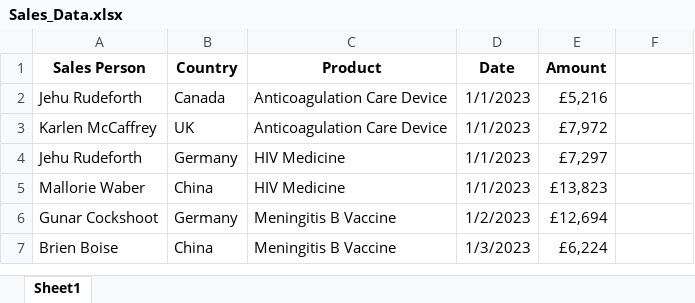
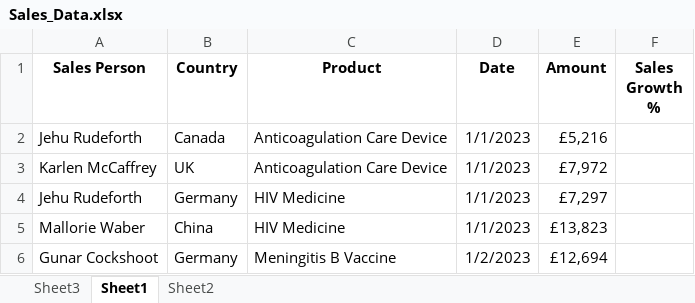
Before and after one commit to Dylan-Butterfield/Data_Analytics_Dashboards, an Excel workbook: Sales_Marketing/Sales_Data.xlsx, sheet Sheet1, drawn as a sheet; only a part is shown; the shorter side is filled out with more unchanged rows; values as stored, in another font and other column widths than the file's, no borders; table styles not drawn; the diff names each change by its address in the sheet, - before the commit and + after, or states it on an @@ line.

```diff
--- a/Sales_Marketing/Sales_Data.xlsx (sheet Sheet1)
+++ b/Sales_Marketing/Sales_Data.xlsx (sheet Sheet1)
+sheet tab: Sheet3
+sheet tab: Sheet2
-F1: (empty)
+F1: Sales Growth %
```
Also changed, not shown: charts or pictures, Sales_Marketing/Market_Campaign_ROI.xlsx.
